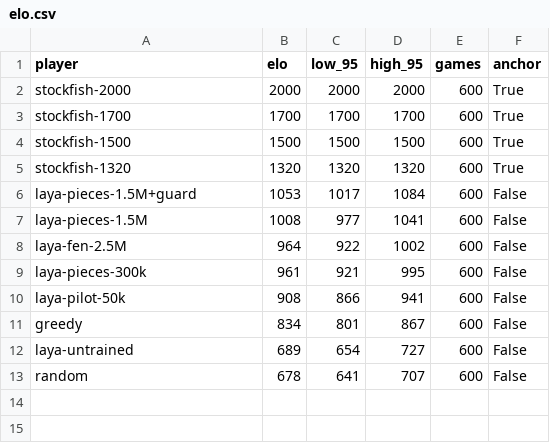
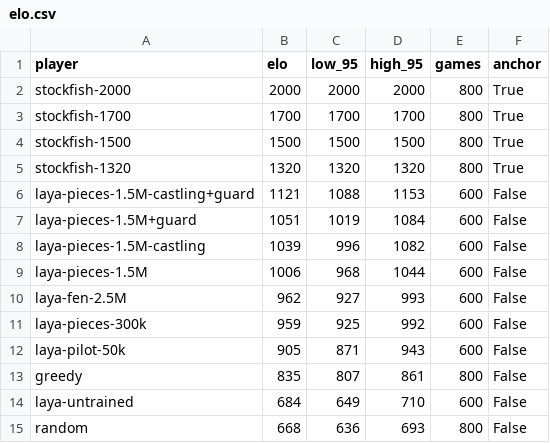
Before and after one commit to bn-basel/system1-chess-laya, a CSV file: results/elo.csv, drawn as a sheet.

Commit message:
Round 2: castling fix gives +70 Elo (1121), richer targets no gain

```diff
--- a/results/elo.csv
+++ b/results/elo.csv
@@ -1,13 +1,15 @@
 player,elo,low_95,high_95,games,anchor
-stockfish-2000,2000,2000,2000,600,True
-stockfish-1700,1700,1700,1700,600,True
-stockfish-1500,1500,1500,1500,600,True
-stockfish-1320,1320,1320,1320,600,True
-laya-pieces-1.5M+guard,1053,1017,1084,600,False
-laya-pieces-1.5M,1008,977,1041,600,False
-laya-fen-2.5M,964,922,1002,600,False
-laya-pieces-300k,961,921,995,600,False
-laya-pilot-50k,908,866,941,600,False
-greedy,834,801,867,600,False
-laya-untrained,689,654,727,600,False
-random,678,641,707,600,False
+stockfish-2000,2000,2000,2000,800,True
+stockfish-1700,1700,1700,1700,800,True
+stockfish-1500,1500,1500,1500,800,True
+stockfish-1320,1320,1320,1320,800,True
+laya-pieces-1.5M-castling+guard,1121,1088,1153,600,False
+laya-pieces-1.5M+guard,1051,1019,1084,600,False
+laya-pieces-1.5M-castling,1039,996,1082,600,False
+laya-pieces-1.5M,1006,968,1044,600,False
+laya-fen-2.5M,962,927,993,600,False
+laya-pieces-300k,959,925,992,600,False
+laya-pilot-50k,905,871,943,600,False
+greedy,835,807,861,800,False
+laya-untrained,684,649,710,600,False
+random,668,636,693,800,False
```
Also changed, not shown: results/summary.csv, 9 other files.
